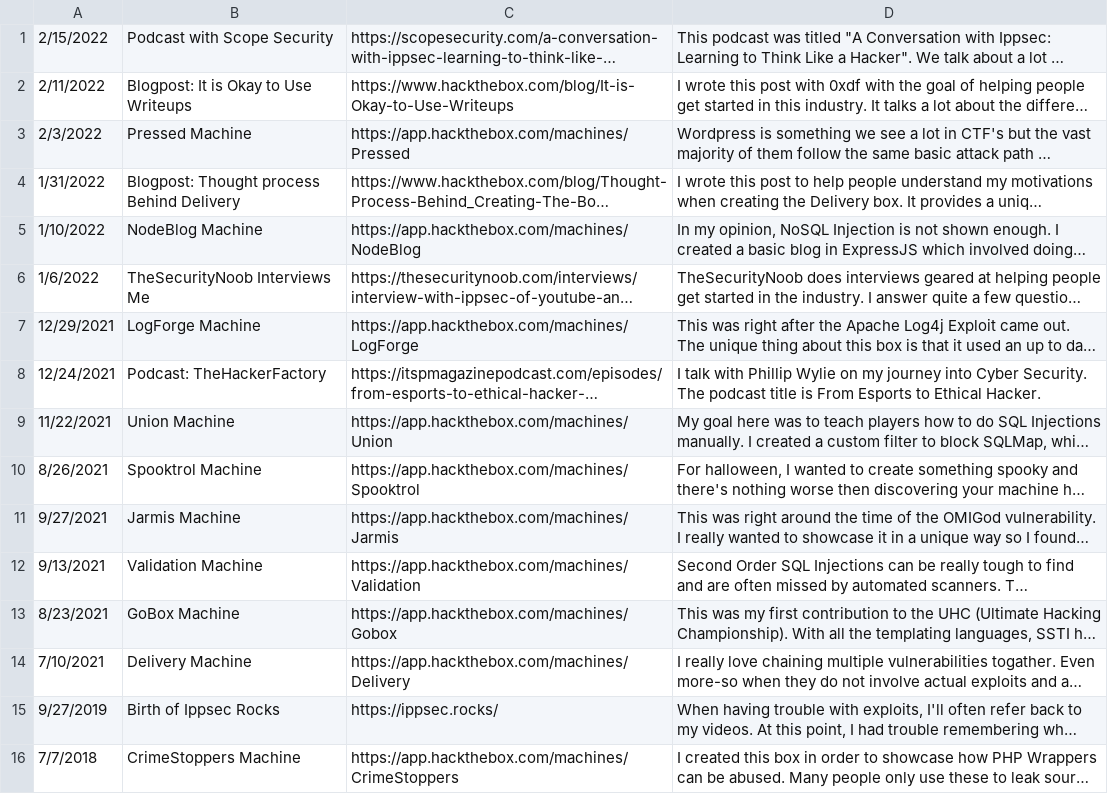
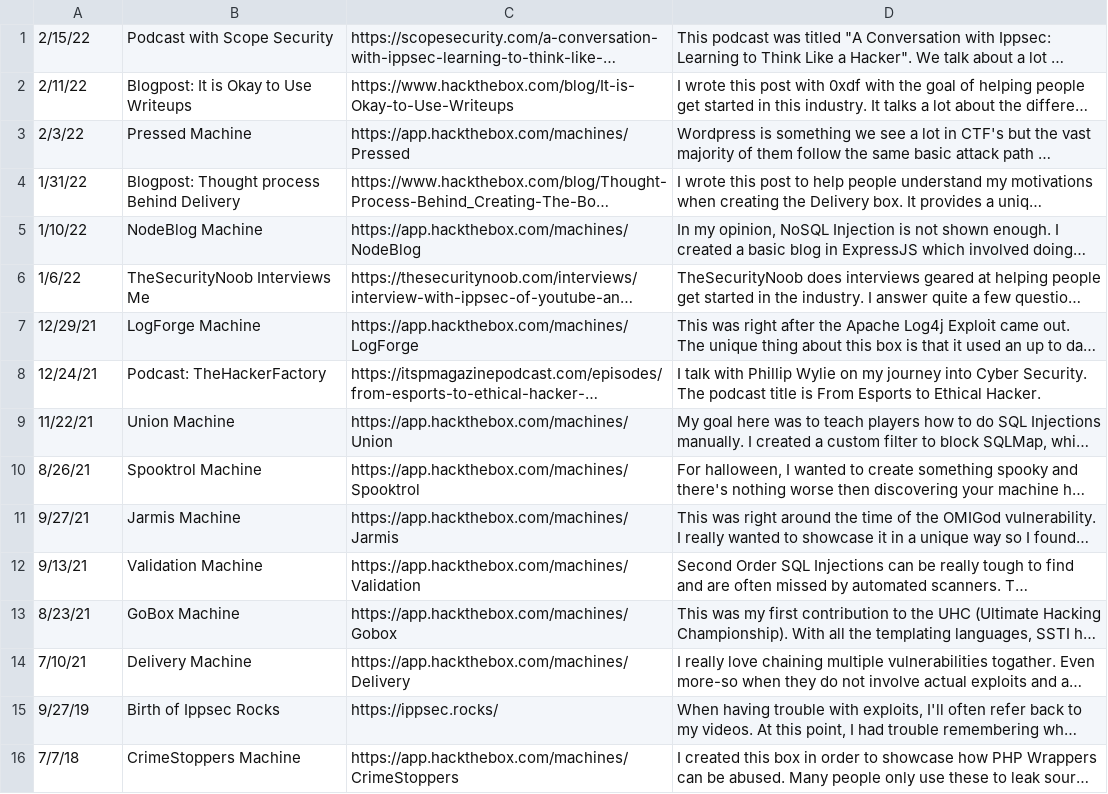
Before and after one commit to IppSec/ippsec.github.io, a CSV file: contributions/contributions.csv, drawn as a sheet; long unchanged cells end in …; the diff names each change by its address in the sheet, - before the commit and + after, or states it on an @@ line.

Commit message:
Change timestamp format on contributions

```diff
--- a/contributions/contributions.csv
+++ b/contributions/contributions.csv
-A1: 2/15/2022
+A1: 2/15/22
-A2: 2/11/2022
+A2: 2/11/22
-A3: 2/3/2022
+A3: 2/3/22
-A4: 1/31/2022
+A4: 1/31/22
-A5: 1/10/2022
+A5: 1/10/22
-A6: 1/6/2022
+A6: 1/6/22
-A7: 12/29/2021
+A7: 12/29/21
-A8: 12/24/2021
+A8: 12/24/21
-A9: 11/22/2021
+A9: 11/22/21
-A10: 8/26/2021
+A10: 8/26/21
-A11: 9/27/2021
+A11: 9/27/21
-A12: 9/13/2021
+A12: 9/13/21
-A13: 8/23/2021
+A13: 8/23/21
-A14: 7/10/2021
+A14: 7/10/21
-A15: 9/27/2019
+A15: 9/27/19
-A16: 7/7/2018
+A16: 7/7/18
```
Also changed, not shown: 1 other file.
